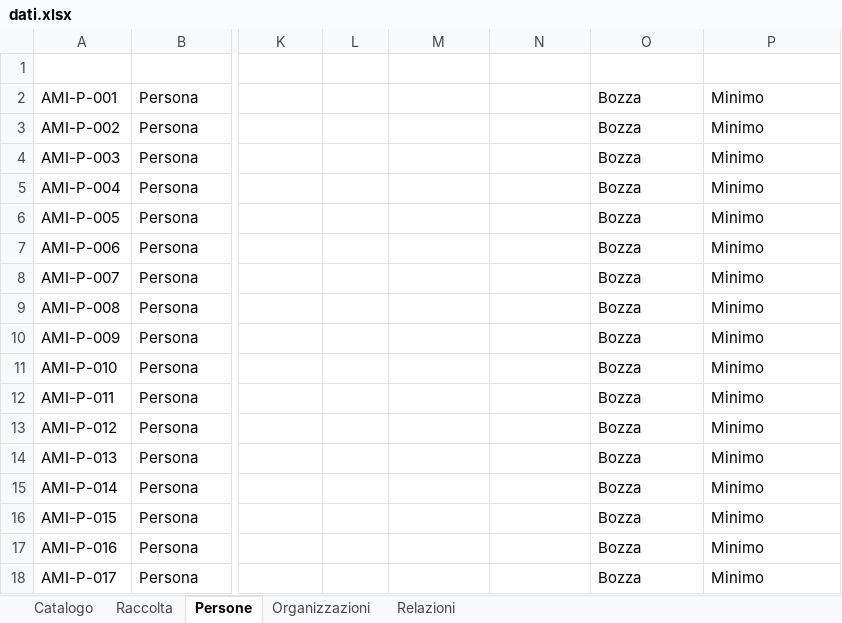
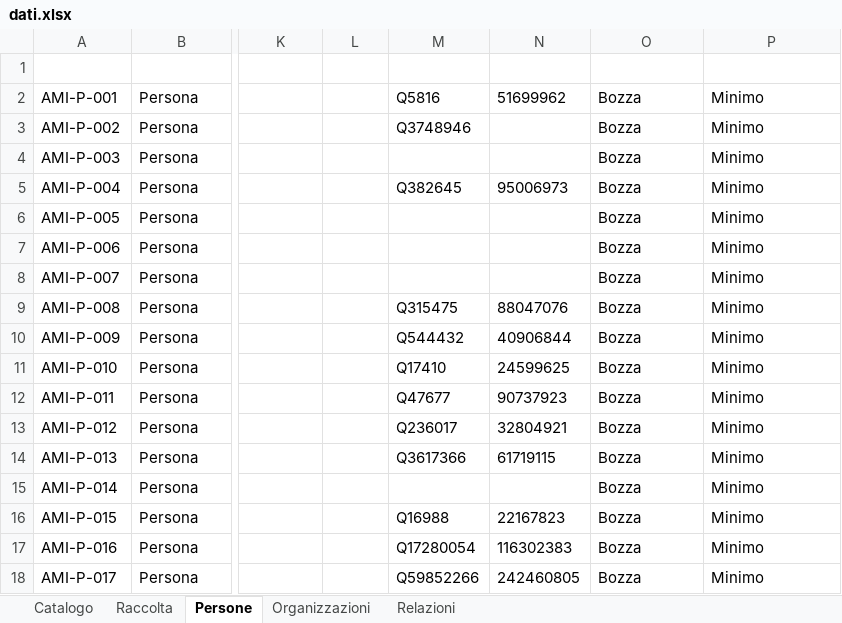
Before and after one commit to AMI-AIM/archivio-maoismo-italiano, an Excel workbook: data/dati.xlsx, sheet Persone, drawn as a sheet; only a part is shown, gaps mark what is left out; values as stored, in another font and other column widths than the file's, no borders; table styles not drawn; the diff names each change by its address in the sheet, - before the commit and + after, or states it on an @@ line.

```diff
--- a/data/dati.xlsx (sheet Persone)
+++ b/data/dati.xlsx (sheet Persone)
-M2 (Wikidata): (empty)
+M2 (Wikidata): Q5816
-N2 (VIAF): (empty)
+N2 (VIAF): 51699962
-M3 (Wikidata): (empty)
+M3 (Wikidata): Q3748946
-M5 (Wikidata): (empty)
+M5 (Wikidata): Q382645
-N5 (VIAF): (empty)
+N5 (VIAF): 95006973
-M9 (Wikidata): (empty)
+M9 (Wikidata): Q315475
-N9 (VIAF): (empty)
+N9 (VIAF): 88047076
-M10 (Wikidata): (empty)
+M10 (Wikidata): Q544432
-N10 (VIAF): (empty)
+N10 (VIAF): 40906844
-M11 (Wikidata): (empty)
+M11 (Wikidata): Q17410
-N11 (VIAF): (empty)
+N11 (VIAF): 24599625
-M12 (Wikidata): (empty)
+M12 (Wikidata): Q47677
-N12 (VIAF): (empty)
+N12 (VIAF): 90737923
-M13 (Wikidata): (empty)
+M13 (Wikidata): Q236017
-N13 (VIAF): (empty)
+N13 (VIAF): 32804921
-M14 (Wikidata): (empty)
+M14 (Wikidata): Q3617366
-N14 (VIAF): (empty)
+N14 (VIAF): 61719115
-M16 (Wikidata): (empty)
+M16 (Wikidata): Q16988
-N16 (VIAF): (empty)
+N16 (VIAF): 22167823
-M17 (Wikidata): (empty)
+M17 (Wikidata): Q17280054
-N17 (VIAF): (empty)
+N17 (VIAF): 116302383
-M18 (Wikidata): (empty)
+M18 (Wikidata): Q59852266
-N18 (VIAF): (empty)
+N18 (VIAF): 242460805
```
Also changed, not shown: sheet Catalogo, sheet Organizzazioni, sheet Raccolta, 23 other files.
